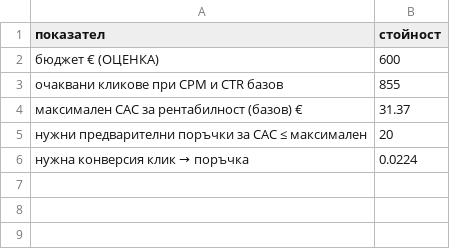
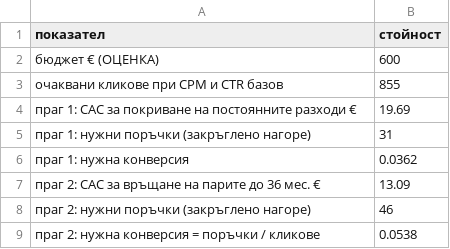
Before and after one commit to niaisfab-ai/Nia, a CSV file: analysis/output/test_2w.csv, drawn as a sheet.

```diff
--- a/analysis/output/test_2w.csv
+++ b/analysis/output/test_2w.csv
@@ -3,4 +3,7 @@
 очаквани кликове при CPM и CTR базов,855
-максимален CAC за рентабилност (базов) €,31.37
-нужни предварителни поръчки за CAC ≤ максимален,20
-нужна конверсия клик → поръчка,0.0224
+праг 1: CAC за покриване на постоянните разходи €,19.69
+праг 1: нужни поръчки (закръглено нагоре),31
+праг 1: нужна конверсия,0.0362
+праг 2: CAC за връщане на парите до 36 мес. €,13.09
+праг 2: нужни поръчки (закръглено нагоре),46
+праг 2: нужна конверсия = поръчки / кликове,0.0538
```
Also changed, not shown: analysis/output/valuation.csv, 16 other files.
